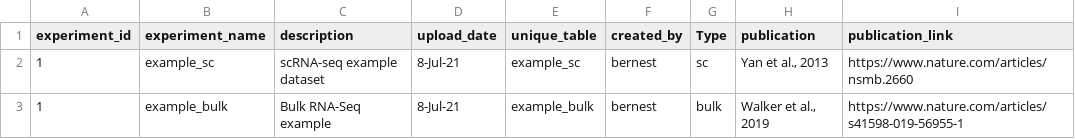
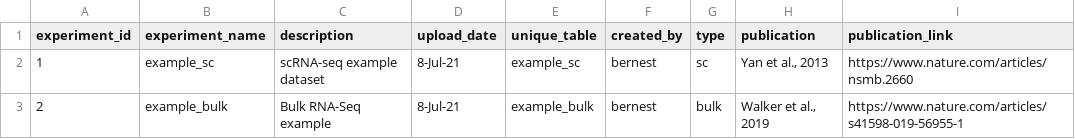
Before and after one commit to ncats/public_sequin, a CSV file: example_data/data_info.csv, drawn as a sheet.

Commit message:
updates to README.md, data_info.csv, and ExpData()

```diff
--- a/example_data/data_info.csv
+++ b/example_data/data_info.csv
@@ -1,3 +1,3 @@
-experiment_id,experiment_name,description,upload_date,unique_table,created_by,Type,publication,publication_link
+experiment_id,experiment_name,description,upload_date,unique_table,created_by,type,publication,publication_link
 1,example_sc,scRNA-seq example dataset,8-Jul-21,example_sc,bernest,sc,"Yan et al., 2013",https://www.nature.com/articles/nsmb.2660
-1,example_bulk,Bulk RNA-Seq example,8-Jul-21,example_bulk,bernest,bulk,"Walker et al., 2019",https://www.nature.com/articles/s41598-019-56955-1
+2,example_bulk,Bulk RNA-Seq example,8-Jul-21,example_bulk,bernest,bulk,"Walker et al., 2019",https://www.nature.com/articles/s41598-019-56955-1
```
Also changed, not shown: 3 other files.
